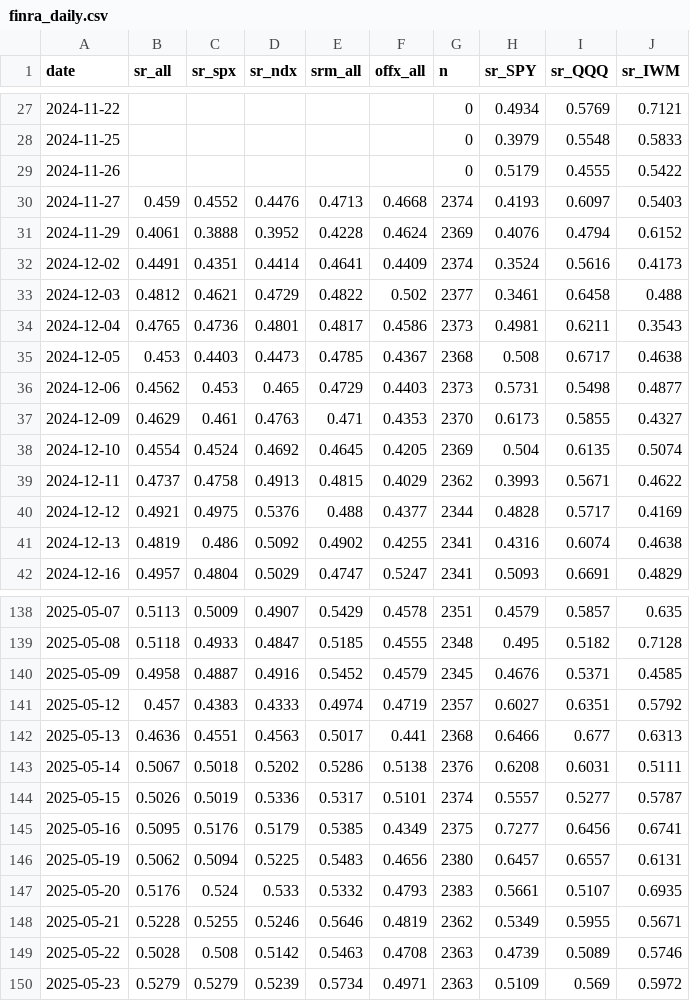
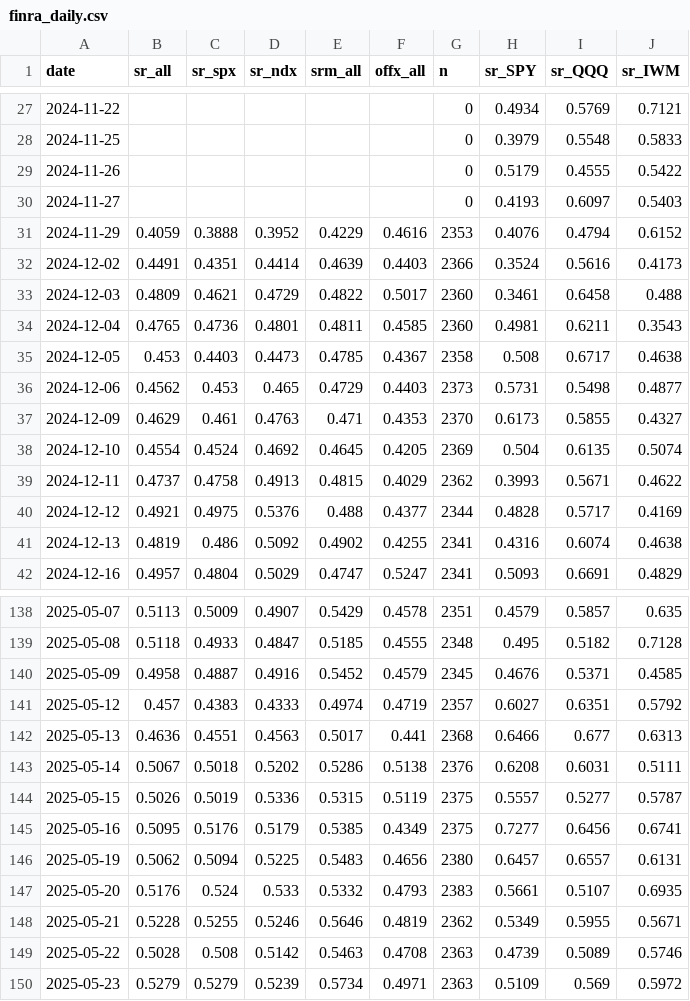
Before and after one commit to az123-stack/breadth-monitor, a CSV file: data/finra_daily.csv, drawn as a sheet; only a part is shown, gaps mark what is left out.

```diff
--- a/data/finra_daily.csv
+++ b/data/finra_daily.csv
@@ -29,8 +29,8 @@ date,sr_all,sr_spx,sr_ndx,srm_all,offx_all,n,sr_SPY,sr_QQQ,sr_IWM
 2024-11-26,,,,,,0,0.5179,0.4555,0.5422
-2024-11-27,0.459,0.4552,0.4476,0.4713,0.4668,2374,0.4193,0.6097,0.5403
-2024-11-29,0.4061,0.3888,0.3952,0.4228,0.4624,2369,0.4076,0.4794,0.6152
-2024-12-02,0.4491,0.4351,0.4414,0.4641,0.4409,2374,0.3524,0.5616,0.4173
-2024-12-03,0.4812,0.4621,0.4729,0.4822,0.502,2377,0.3461,0.6458,0.488
-2024-12-04,0.4765,0.4736,0.4801,0.4817,0.4586,2373,0.4981,0.6211,0.3543
-2024-12-05,0.453,0.4403,0.4473,0.4785,0.4367,2368,0.508,0.6717,0.4638
+2024-11-27,,,,,,0,0.4193,0.6097,0.5403
+2024-11-29,0.4059,0.3888,0.3952,0.4229,0.4616,2353,0.4076,0.4794,0.6152
+2024-12-02,0.4491,0.4351,0.4414,0.4639,0.4403,2366,0.3524,0.5616,0.4173
+2024-12-03,0.4809,0.4621,0.4729,0.4822,0.5017,2360,0.3461,0.6458,0.488
+2024-12-04,0.4765,0.4736,0.4801,0.4811,0.4585,2360,0.4981,0.6211,0.3543
+2024-12-05,0.453,0.4403,0.4473,0.4785,0.4367,2358,0.508,0.6717,0.4638
 2024-12-06,0.4562,0.453,0.465,0.4729,0.4403,2373,0.5731,0.5498,0.4877
@@ -143,3 +143,3 @@ date,sr_all,sr_spx,sr_ndx,srm_all,offx_all,n,sr_SPY,sr_QQQ,sr_IWM
 2025-05-14,0.5067,0.5018,0.5202,0.5286,0.5138,2376,0.6208,0.6031,0.5111
-2025-05-15,0.5026,0.5019,0.5336,0.5317,0.5101,2374,0.5557,0.5277,0.5787
+2025-05-15,0.5026,0.5019,0.5336,0.5315,0.5119,2375,0.5557,0.5277,0.5787
 2025-05-16,0.5095,0.5176,0.5179,0.5385,0.4349,2375,0.7277,0.6456,0.6741
```
Also changed, not shown: data/breadth.csv, data/decision_log.csv, 6 other files.
